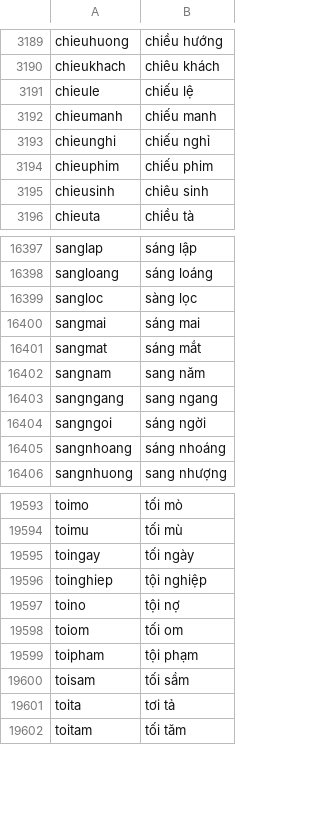
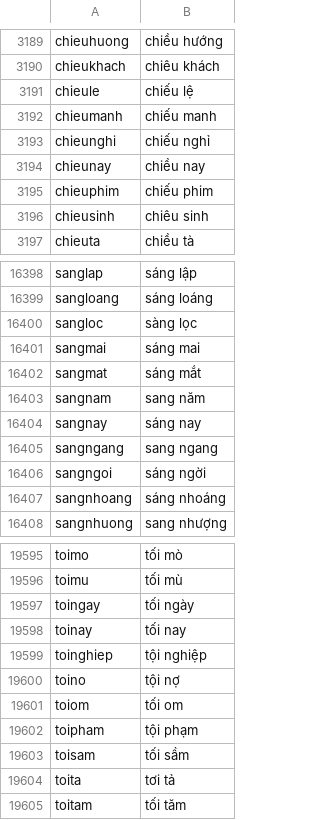
Before and after one commit to hiepoggy123/wmkeyboard, a TSV file: app/src/main/assets/telex/vietnamese_glide_syllables.tsv, drawn as a sheet; only a part is shown, gaps mark what is left out.

Commit message:
fix(telex): harmonize dictionary blocks, eliminate compound frequency inflation and refine unigram scoring
- Fix severe compound frequency inflation (bgFreq * 200) where compounds reached 40,000+ while single syllables were 1..255, causing rare compounds like 'chiensu' to overwhelm 'chieu'

- Normalize user compound frequency scale from 60,000 down to 140..255 to harmonize with Tier.USER weighting

- Add unigram popularity bonus and unprompted compound damping in scoreForm

- Add missing common temporal compounds (chieunay, sangnay, toinay) to syllables tsv

```diff
--- a/app/src/main/assets/telex/vietnamese_glide_syllables.tsv
+++ b/app/src/main/assets/telex/vietnamese_glide_syllables.tsv
@@ -3193,2 +3193,3 @@ chieumanh	chiếu manh
 chieunghi	chiếu nghỉ
+chieunay	chiều nay
 chieuphim	chiếu phim
@@ -16402,2 +16403,3 @@ sangmat	sáng mắt
 sangnam	sang năm
+sangnay	sáng nay
 sangngang	sang ngang
@@ -19595,2 +19597,3 @@ toimu	tối mù
 toingay	tối ngày
+toinay	tối nay
 toinghiep	tội nghiệp
```
Also changed, not shown: 1 other file.
